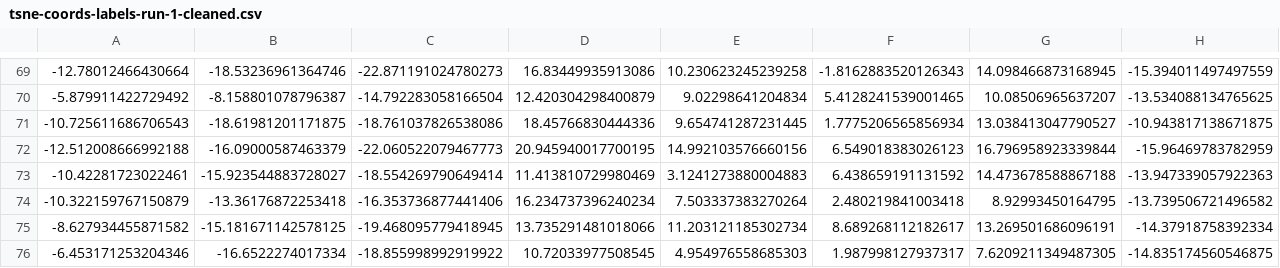
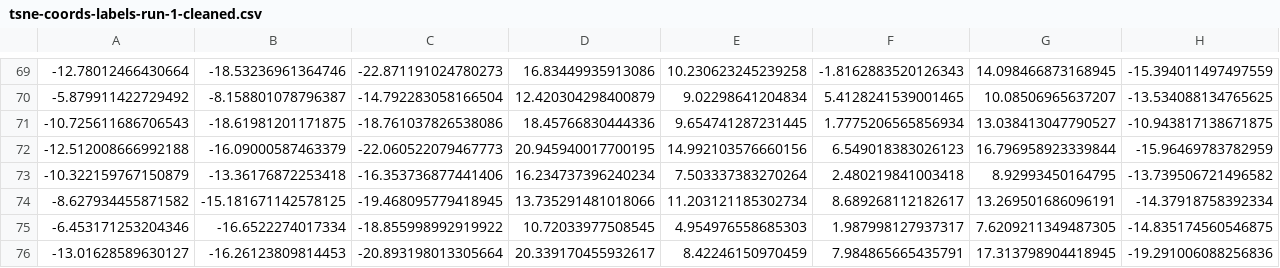
Before and after one commit to micahstubbs/doc2space, a CSV file: frontends/webvr/tsne-coords-labels-run-1-cleaned.csv, drawn as a sheet; only a part is shown, gaps mark what is left out; the shorter side is filled out with more unchanged rows; rows hold the shown columns only; the diff names each change by its address in the sheet, - before the commit and + after, or states it on an @@ line.

Commit message:
remove duplicate entry for Ng and Han

```diff
--- a/frontends/webvr/tsne-coords-labels-run-1-cleaned.csv
+++ b/frontends/webvr/tsne-coords-labels-run-1-cleaned.csv
-row 73: -10.42281723022461 | -15.923544883728027 | -18.554269790649414 | 11.413810729980469 | 3.1241273880004883 | 6.438659191131592 | 14.473678588867188 | -13.947339057922363
```
Also changed, not shown: frontends/webvr/tsne-coords-labels-run-1.csv.
